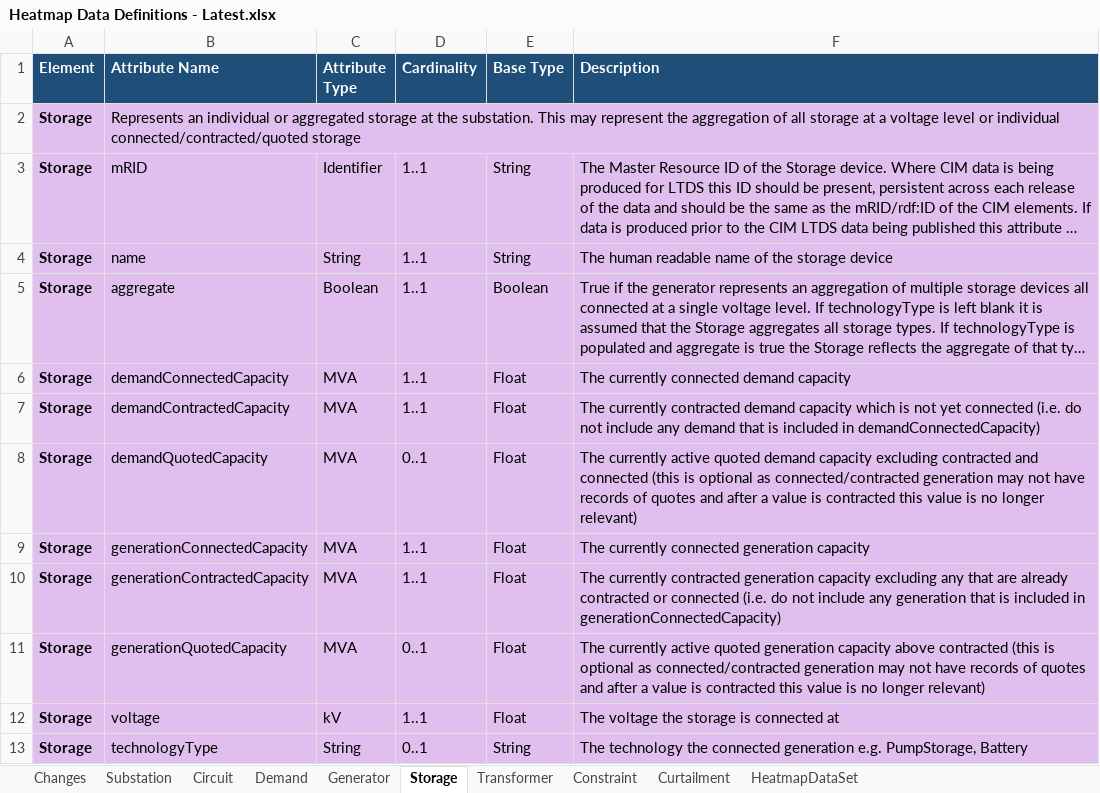
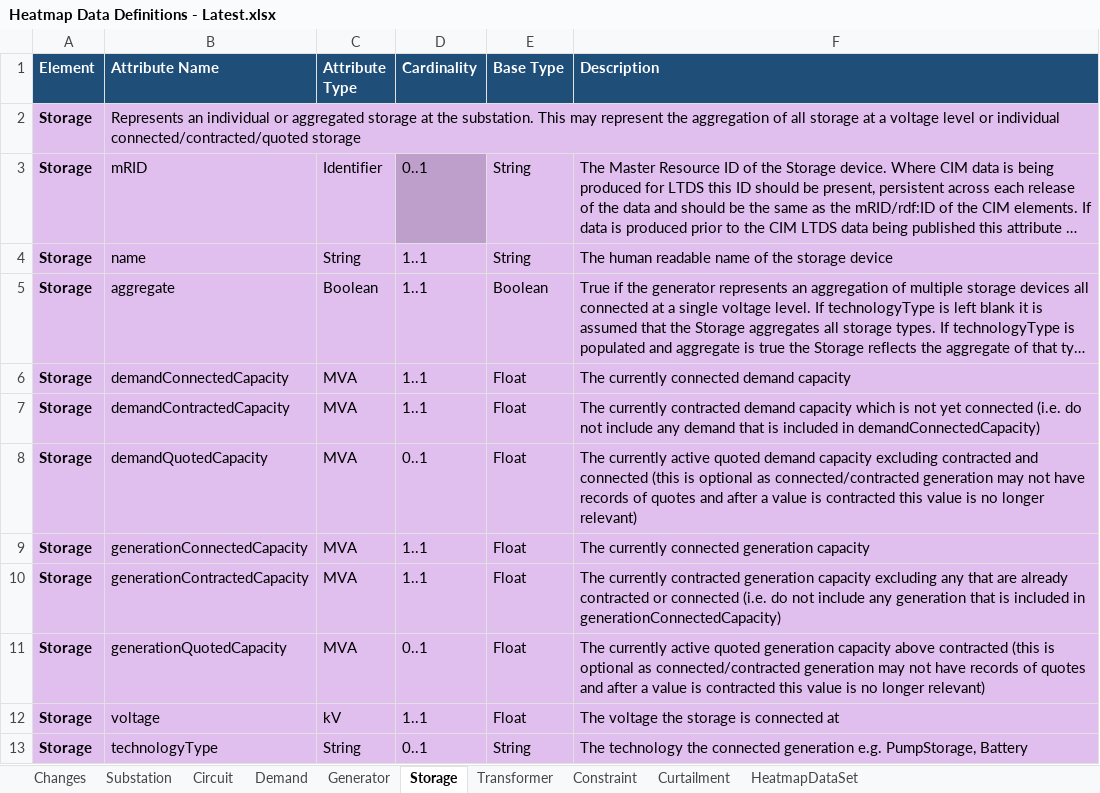
Before and after one commit to opengridsystems/network-heatmaps-api, an Excel workbook: documentation/Heatmap Data Definitions - Latest.xlsx, sheet Storage, drawn as a sheet; long unchanged cells end in …; values as stored, in another font and other column widths than the file's, no borders; the diff names each change by its address in the sheet, - before the commit and + after, or states it on an @@ line.

```diff
--- a/documentation/Heatmap Data Definitions - Latest.xlsx (sheet Storage)
+++ b/documentation/Heatmap Data Definitions - Latest.xlsx (sheet Storage)
-D3 (Cardinality): 1..1
+D3 (Cardinality): 0..1
-D3 fill: #E0BEEE
+D3 fill: #BE9FCC
```
Also changed, not shown: sheet Substation, sheet Transformer, sheet Generator, sheet Demand, 3 other files.
